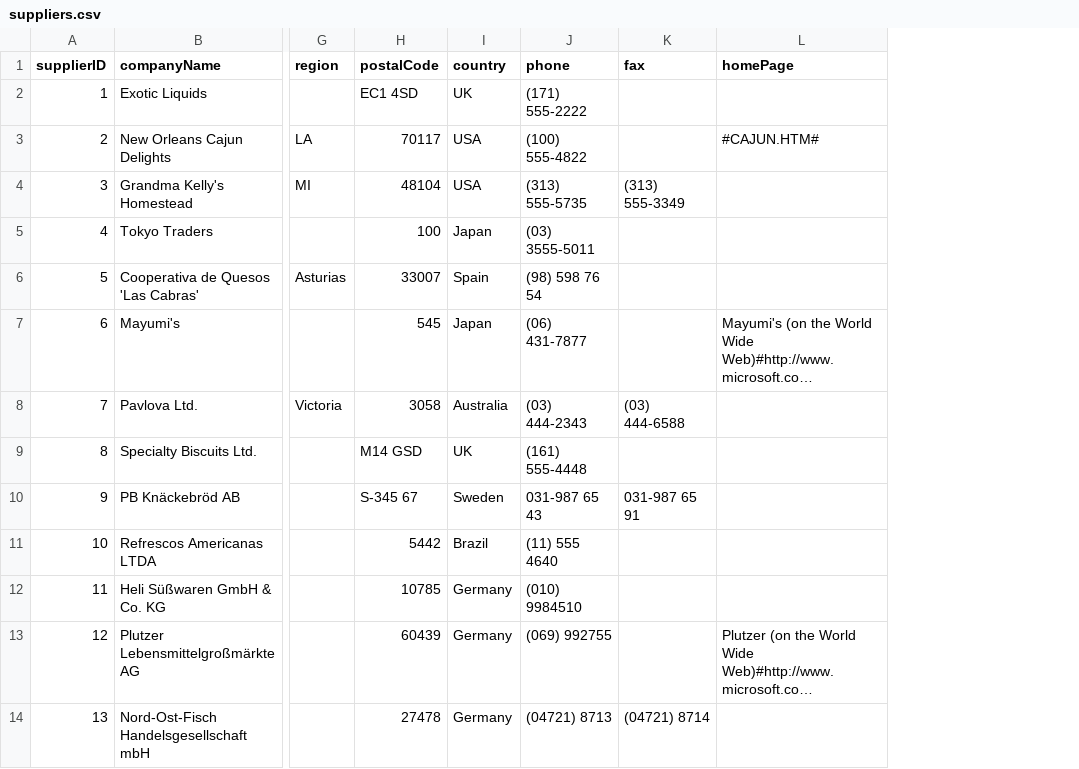
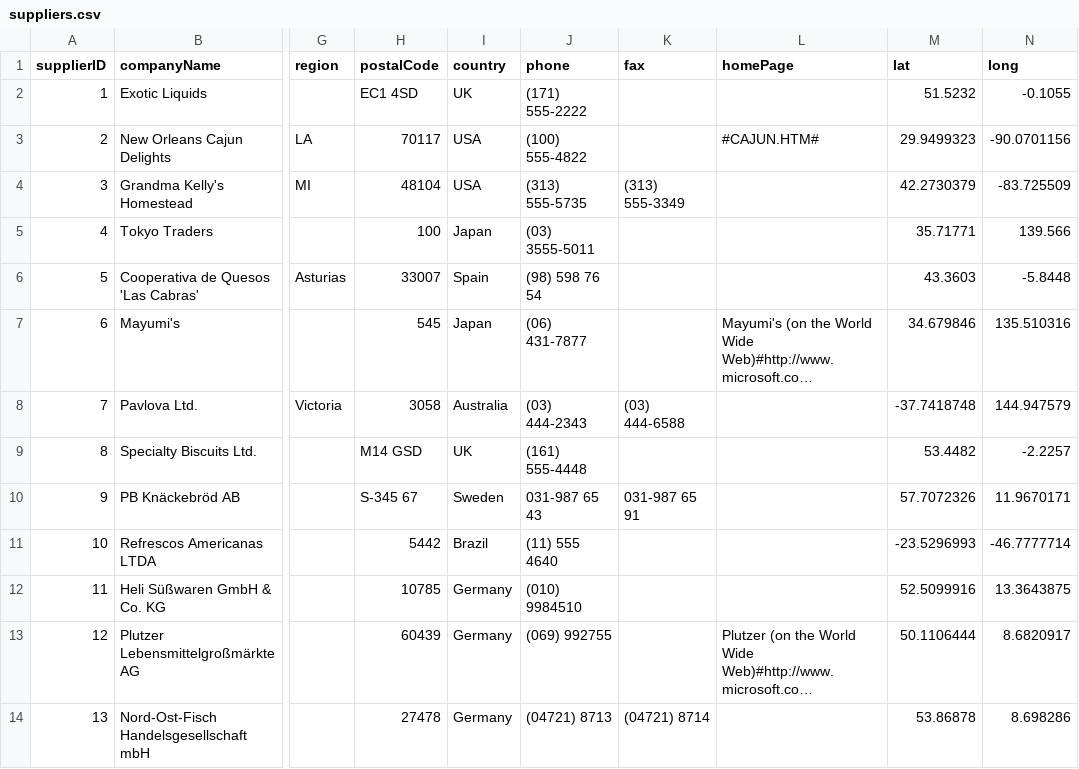
Before and after one commit to AtomGraph/LinkedDataHub-Apps, a CSV file: demo/northwind-traders/files/suppliers.csv, drawn as a sheet; only a part is shown, gaps mark what is left out; long unchanged cells end in …; the diff names each change by its address in the sheet, - before the commit and + after, or states it on an @@ line.

```diff
--- a/demo/northwind-traders/files/suppliers.csv
+++ b/demo/northwind-traders/files/suppliers.csv
+column M (lat), rows 2-14: 51.5232 | 29.9499323 | 42.2730379 | 35.71771 | 43.3603 | 34.679846 | -37.7418748 | 53.4482 | 57.7072326 | -23.5296993 | 52.5099916 | 50.1106444 | 53.86878
+column N (long), rows 2-14: -0.1055 | -90.0701156 | -83.725509 | 139.566 | -5.8448 | 135.510316 | 144.947579 | -2.2257 | 11.9670171 | -46.7777714 | 13.3643875 | 8.6820917 | 8.698286
```
Also changed, not shown: demo/northwind-traders/files/customers.csv, demo/northwind-traders/files/employees.csv, 6 other files.
